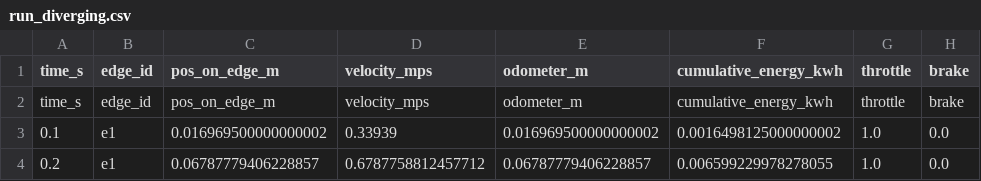
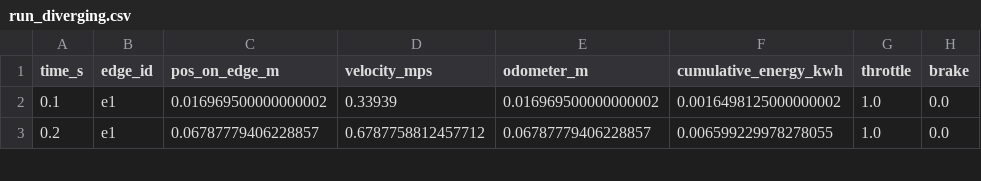
Before and after one commit to cavazquez/openrailsrs, a CSV file: examples/smoke/run_diverging.csv, drawn as a sheet; only a part is shown.

```diff
--- a/examples/smoke/run_diverging.csv
+++ b/examples/smoke/run_diverging.csv
@@ -1,3 +1,2 @@
 time_s,edge_id,pos_on_edge_m,velocity_mps,odometer_m,cumulative_energy_kwh,throttle,brake
-time_s,edge_id,pos_on_edge_m,velocity_mps,odometer_m,cumulative_energy_kwh,throttle,brake
 0.1,e1,0.016969500000000002,0.33939,0.016969500000000002,0.0016498125000000002,1.0,0.0
```
Also changed, not shown: 16 other files.
